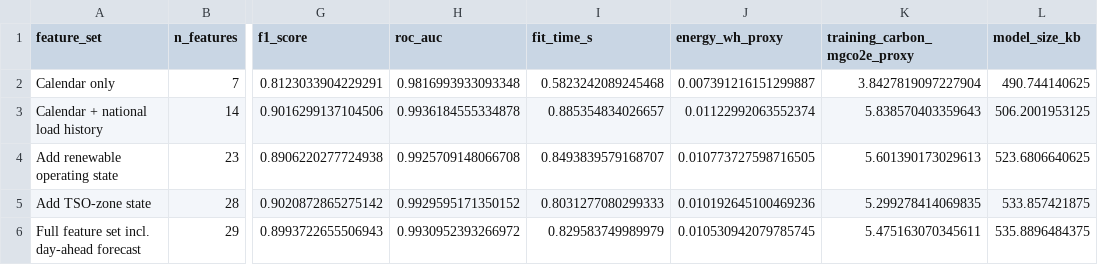
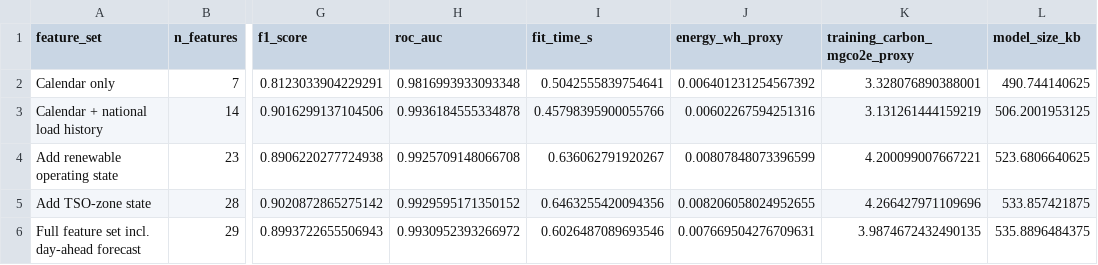
Before and after one commit to nirtutac123/Carbon-Aware-Comparison-of-Machine-Learning-Models, a CSV file: outputs/tables/rq2_feature_ablation_metrics.csv, drawn as a sheet; only a part is shown, gaps mark what is left out; the diff names each change by its address in the sheet, - before the commit and + after, or states it on an @@ line.

```diff
--- a/outputs/tables/rq2_feature_ablation_metrics.csv
+++ b/outputs/tables/rq2_feature_ablation_metrics.csv
-I2 (fit_time_s): 0.5823242089245468
+I2 (fit_time_s): 0.5042555839754641
-J2 (energy_wh_proxy): 0.007391216151299887
+J2 (energy_wh_proxy): 0.006401231254567392
-K2 (training_carbon_mgco2e_proxy): 3.8427819097227904
+K2 (training_carbon_mgco2e_proxy): 3.328076890388001
-I3 (fit_time_s): 0.885354834026657
+I3 (fit_time_s): 0.45798395900055766
-J3 (energy_wh_proxy): 0.01122992063552374
+J3 (energy_wh_proxy): 0.00602267594251316
-K3 (training_carbon_mgco2e_proxy): 5.838570403359643
+K3 (training_carbon_mgco2e_proxy): 3.131261444159219
-I4 (fit_time_s): 0.8493839579168707
+I4 (fit_time_s): 0.636062791920267
-J4 (energy_wh_proxy): 0.010773727598716505
+J4 (energy_wh_proxy): 0.00807848073396599
-K4 (training_carbon_mgco2e_proxy): 5.601390173029613
+K4 (training_carbon_mgco2e_proxy): 4.200099007667221
-I5 (fit_time_s): 0.8031277080299333
+I5 (fit_time_s): 0.6463255420094356
-J5 (energy_wh_proxy): 0.010192645100469236
+J5 (energy_wh_proxy): 0.008206058024952655
-K5 (training_carbon_mgco2e_proxy): 5.299278414069835
+K5 (training_carbon_mgco2e_proxy): 4.266427971109696
-I6 (fit_time_s): 0.829583749989979
+I6 (fit_time_s): 0.6026487089693546
-J6 (energy_wh_proxy): 0.010530942079785745
+J6 (energy_wh_proxy): 0.007669504276709631
-K6 (training_carbon_mgco2e_proxy): 5.475163070345611
+K6 (training_carbon_mgco2e_proxy): 3.9874672432490135
```
Also changed, not shown: outputs/tables/rq1_model_tradeoff_metrics.csv, outputs/tables/rq4_model_interpretability_efficiency.csv, 29 other files.
